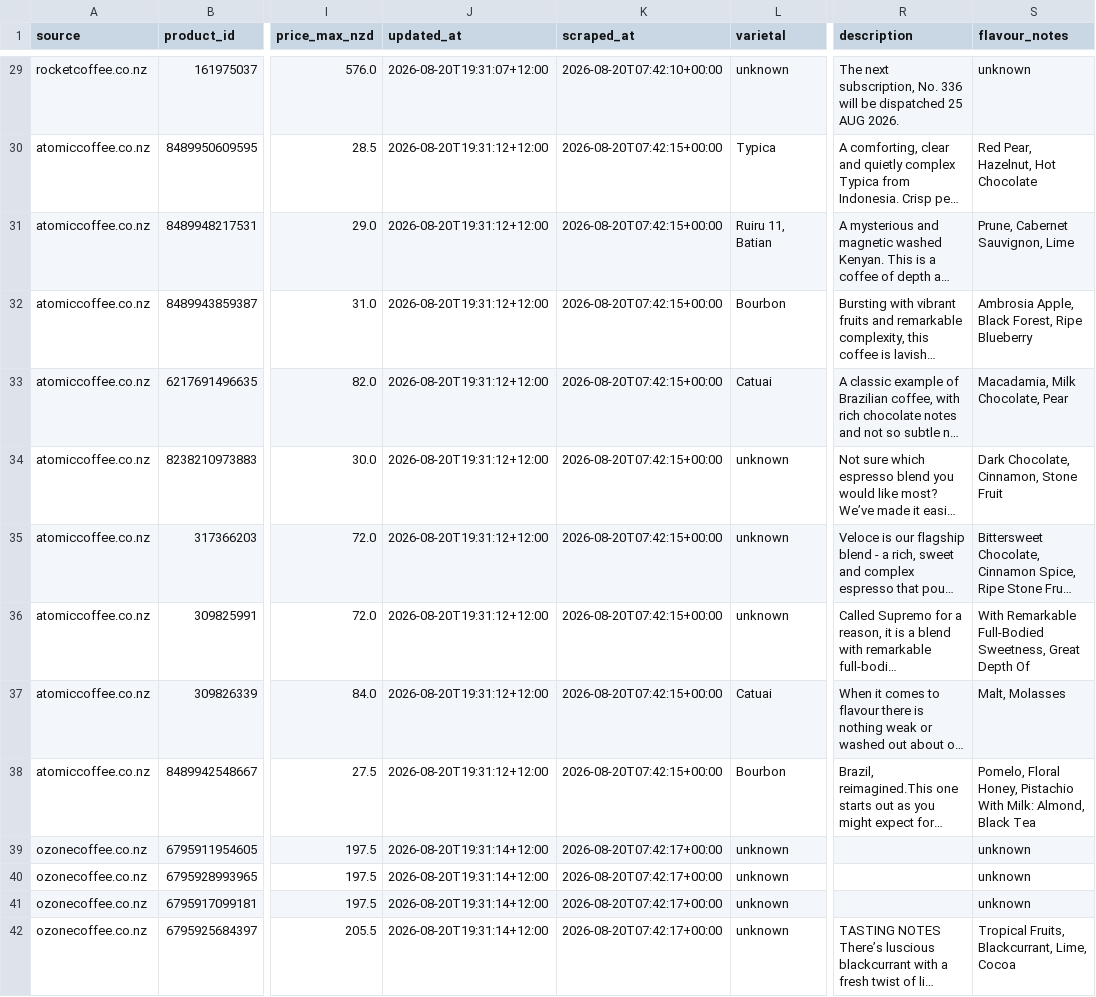
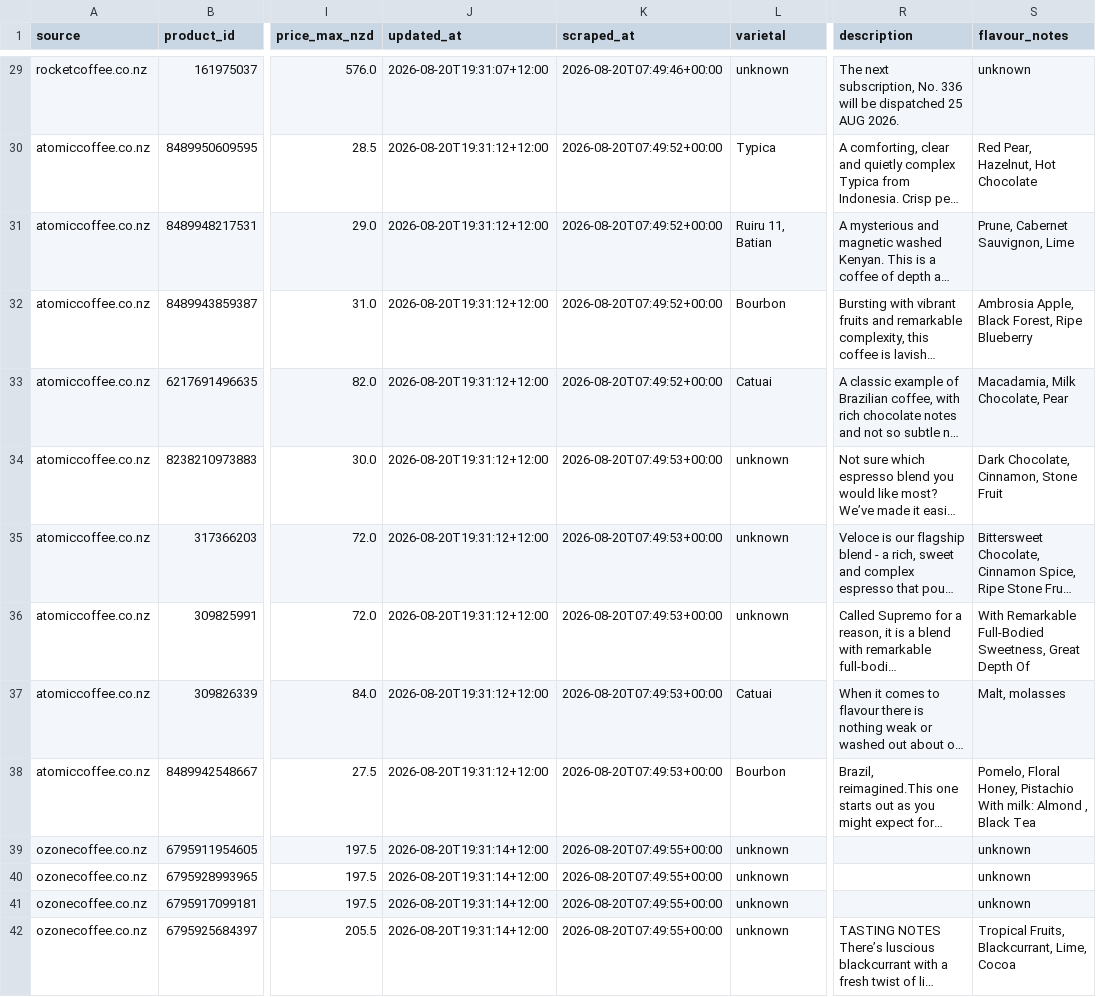
Before and after one commit to aaronyaosong/aaronyaosong.github.io, a CSV file: frontend/data/latest.csv, drawn as a sheet; only a part is shown, gaps mark what is left out; long unchanged cells end in …; the diff covers the shown part only; the diff names each change by its address in the sheet, - before the commit and + after, or states it on an @@ line.

Commit message:
feat: extract exact website flavour badge pills for Slow Coffee and other roasters

```diff
--- a/frontend/data/latest.csv
+++ b/frontend/data/latest.csv
-K29 (scraped_at): 2026-08-20T07:42:10+00:00
+K29 (scraped_at): 2026-08-20T07:49:46+00:00
-K30:K33 (scraped_at): 2026-08-20T07:42:15+00:00
+K30:K33 (scraped_at): 2026-08-20T07:49:52+00:00
-K34:K38 (scraped_at): 2026-08-20T07:42:15+00:00
+K34:K38 (scraped_at): 2026-08-20T07:49:53+00:00
-S37 (flavour_notes): Malt, Molasses
+S37 (flavour_notes): Malt, molasses
-S38 (flavour_notes): …Pistachio With Milk: Almond, Black Tea
+S38 (flavour_notes): …Pistachio With milk: Almond , Black Tea
-K39:K42 (scraped_at): 2026-08-20T07:42:17+00:00
+K39:K42 (scraped_at): 2026-08-20T07:49:55+00:00
```
Also changed, not shown: 165 edited cells elsewhere in this file, 4 other files.
